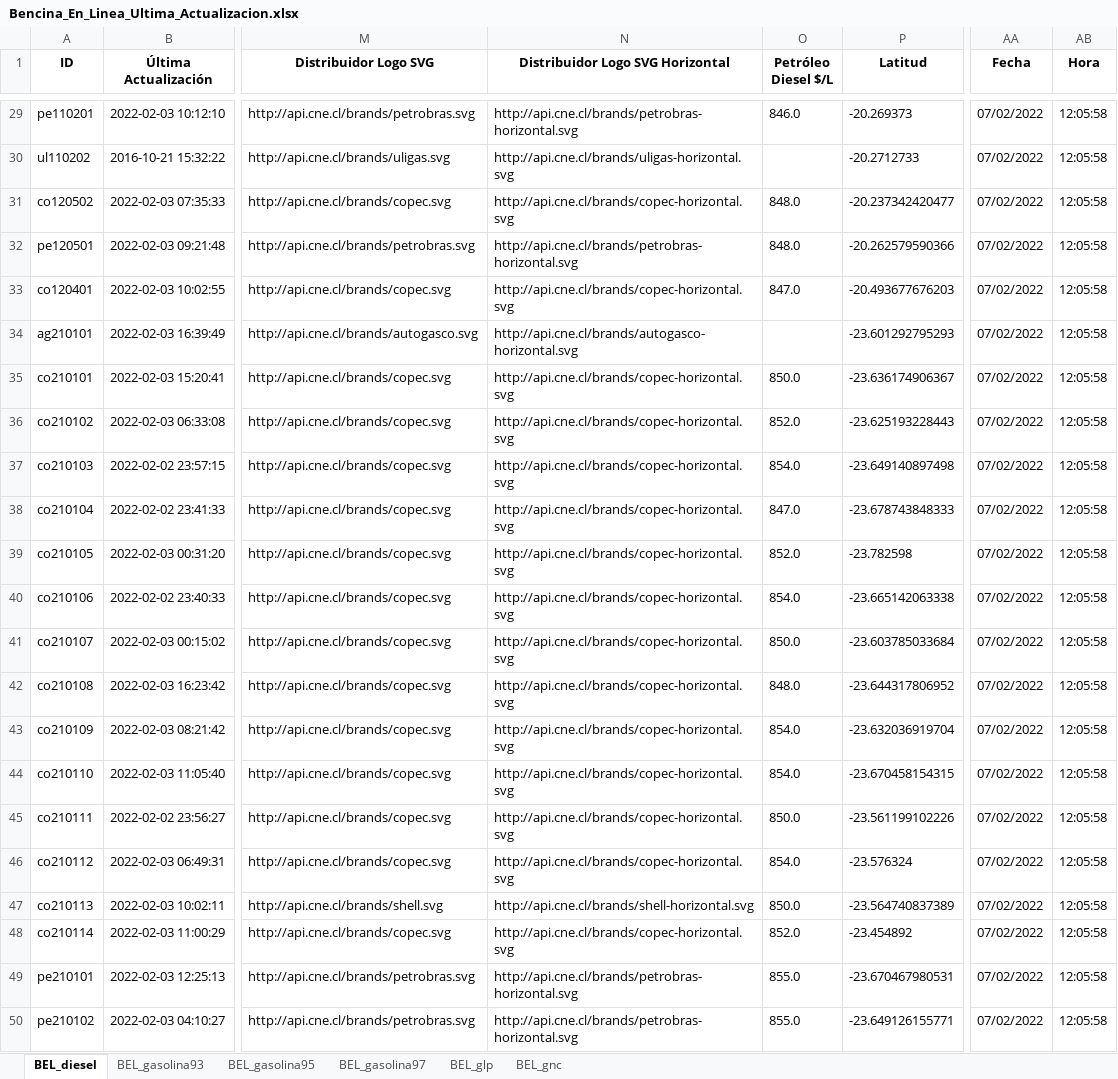
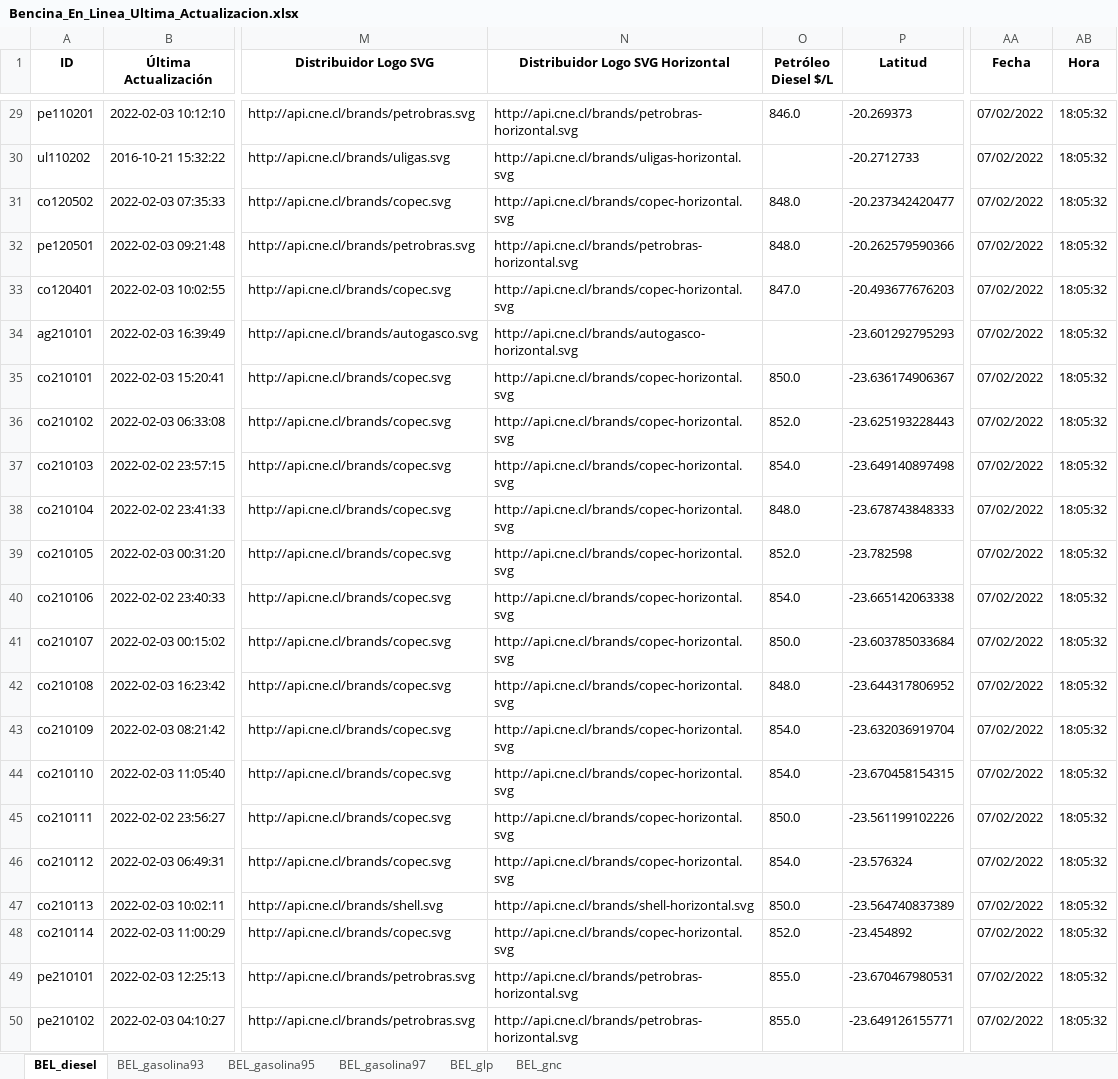
Before and after one commit to Sud-Austral/ENERGIA, an Excel workbook: Bencina_En_Linea_Ultima_Actualizacion.xlsx, sheet BEL_diesel, drawn as a sheet; only a part is shown, gaps mark what is left out; values as stored, in another font and other column widths than the file's, no borders; the diff covers the shown part only; the diff names each change by its address in the sheet, - before the commit and + after, or states it on an @@ line.

```diff
--- a/Bencina_En_Linea_Ultima_Actualizacion.xlsx (sheet BEL_diesel)
+++ b/Bencina_En_Linea_Ultima_Actualizacion.xlsx (sheet BEL_diesel)
-AB29:AB50 (Hora): 12:05:58
+AB29:AB50 (Hora): 18:05:32
-O38 (Petróleo Diesel $/L): 847.0
+O38 (Petróleo Diesel $/L): 848.0
```
Also changed, not shown: 27 edited cells elsewhere in this sheet, sheet BEL_glp, sheet BEL_gnc, sheet BEL_gasolina93, sheet BEL_gasolina95, sheet BEL_gasolina97.
